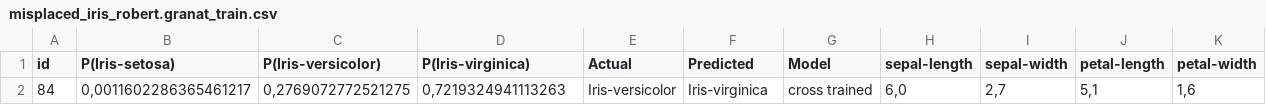
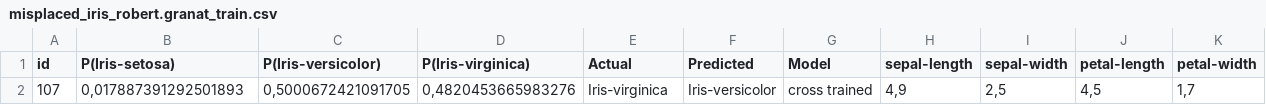
Before and after one commit to slimebob1975/JBGautoclass-jupyter, a CSV file: src/JBGclassification/output/misplaced_iris_robert.granat_train.csv, drawn as a sheet; removed rows and columns are numbered as before the commit, all else as after; the diff names each change by its address in the sheet, - before the commit and + after, or states it on an @@ line.

```diff
--- a/src/JBGclassification/output/misplaced_iris_robert.granat_train.csv
+++ b/src/JBGclassification/output/misplaced_iris_robert.granat_train.csv
-row 2: 84 | 0,0011602286365461217 | 0,2769072772521275 | 0,7219324941113263 | Iris-versicolor | Iris-virginica | cross trained | 6,0 | 2,7 | 5,1 | 1,6
+row 2: 107 | 0,017887391292501893 | 0,5000672421091705 | 0,4820453665983276 | Iris-virginica | Iris-versicolor | cross trained | 4,9 | 2,5 | 4,5 | 1,7
```
Also changed, not shown: src/JBGclassification/output/crossval_iris_robert.granat_train.csv, src/JBGclassification/output/dark_numbers_iris_robert.granat_train.csv, 3 other files.
